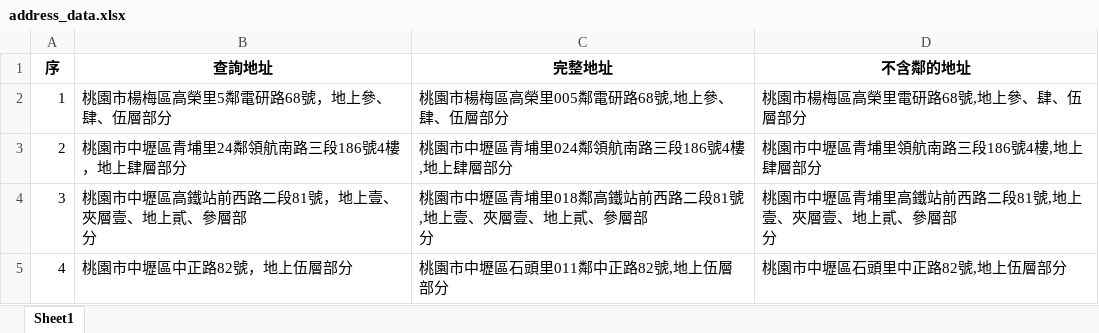
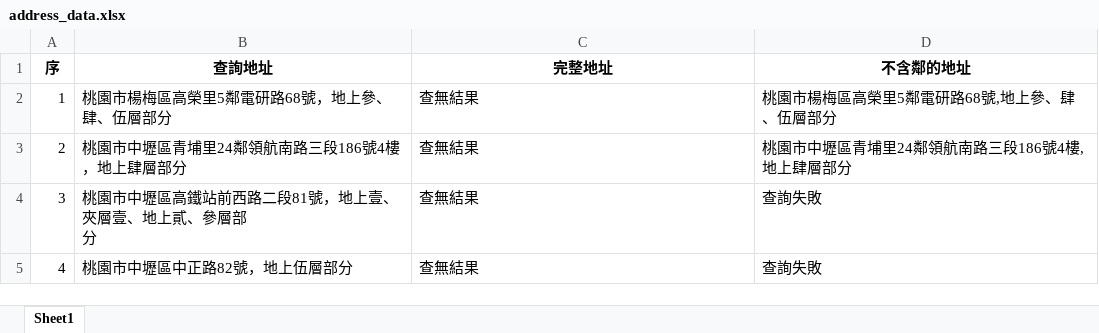
Before and after one commit to rejecting-ambulance/ty_address_finder, an Excel workbook: address_data.xlsx, sheet Sheet1, drawn as a sheet; values as stored, in another font and other column widths than the file's, no borders; ↵ is a line break in a cell; the diff names each change by its address in the sheet, - before the commit and + after, or states it on an @@ line.

```diff
--- a/address_data.xlsx (sheet Sheet1)
+++ b/address_data.xlsx (sheet Sheet1)
-C2 (完整地址): 桃園市楊梅區高榮里005鄰電研路68號,地上參、肆、伍層部分
+C2 (完整地址): 查無結果
-D2 (不含鄰的地址): 桃園市楊梅區高榮里電研路68號,地上參、肆、伍層部分
+D2 (不含鄰的地址): 桃園市楊梅區高榮里5鄰電研路68號,地上參、肆、伍層部分
-C3 (完整地址): 桃園市中壢區青埔里024鄰領航南路三段186號4樓,地上肆層部分
+C3 (完整地址): 查無結果
-D3 (不含鄰的地址): 桃園市中壢區青埔里領航南路三段186號4樓,地上肆層部分
+D3 (不含鄰的地址): 桃園市中壢區青埔里24鄰領航南路三段186號4樓,地上肆層部分
-C4 (完整地址): 桃園市中壢區青埔里018鄰高鐵站前西路二段81號,地上壹、夾層壹、地上貳、參層部 ↵ 分
+C4 (完整地址): 查無結果
-D4 (不含鄰的地址): 桃園市中壢區青埔里高鐵站前西路二段81號,地上壹、夾層壹、地上貳、參層部 ↵ 分
+D4 (不含鄰的地址): 查詢失敗
-C5 (完整地址): 桃園市中壢區石頭里011鄰中正路82號,地上伍層部分
+C5 (完整地址): 查無結果
-D5 (不含鄰的地址): 桃園市中壢區石頭里中正路82號,地上伍層部分
+D5 (不含鄰的地址): 查詢失敗
```
Also changed, not shown: 2 other files.
